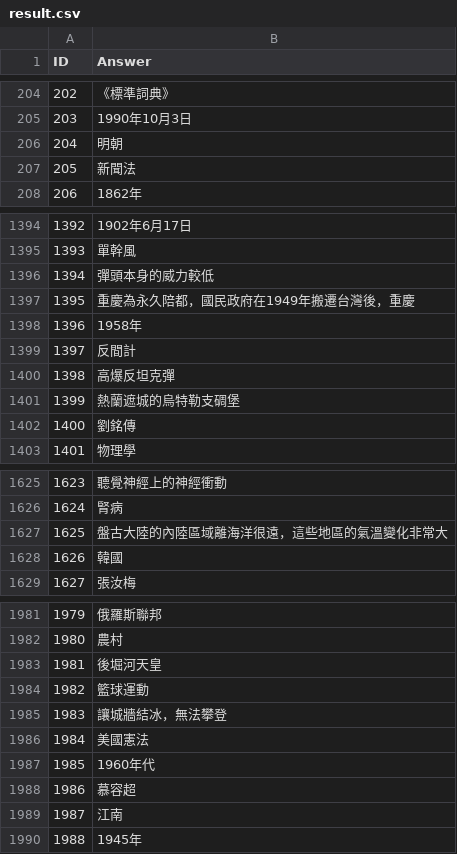
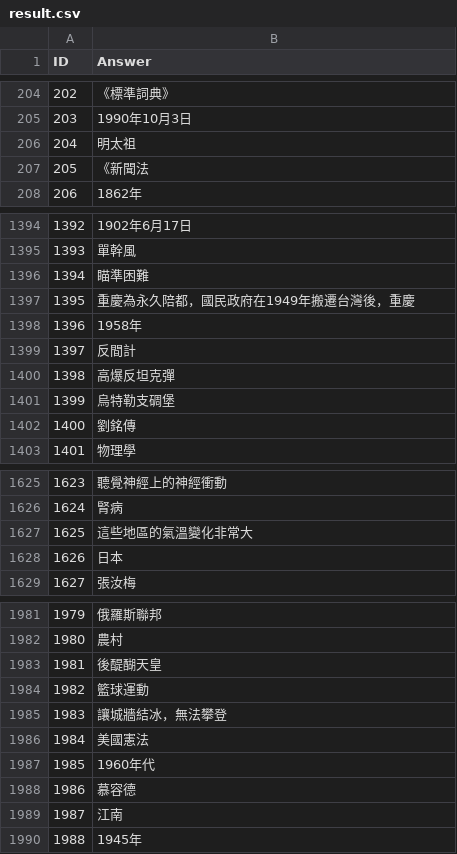
Before and after one commit to IHo-Chiu/NTU-Machine-Learning-2023-Spring, a CSV file: HW7/result.csv, drawn as a sheet; only a part is shown, gaps mark what is left out; the diff covers the shown part only.

```diff
--- a/HW7/result.csv
+++ b/HW7/result.csv
@@ -205,4 +205,4 @@
 203,1990年10月3日
-204,明朝
-205,新聞法
+204,明太祖
+205,《新聞法
 206,1862年
@@ -1395,3 +1395,3 @@
 1393,單幹風
-1394,彈頭本身的威力較低
+1394,瞄準困難
 1395,重慶為永久陪都，國民政府在1949年搬遷台灣後，重慶
@@ -1400,3 +1400,3 @@
 1398,高爆反坦克彈
-1399,熱蘭遮城的烏特勒支碉堡
+1399,烏特勒支碉堡
 1400,劉銘傳
@@ -1626,4 +1626,4 @@
 1624,腎病
-1625,盤古大陸的內陸區域離海洋很遠，這些地區的氣溫變化非常大
-1626,韓國
+1625,這些地區的氣溫變化非常大
+1626,日本
 1627,張汝梅
@@ -1982,3 +1982,3 @@
 1980,農村
-1981,後堀河天皇
+1981,後醍醐天皇
 1982,籃球運動
@@ -1987,3 +1987,3 @@
 1985,1960年代
-1986,慕容超
+1986,慕容德
 1987,江南
```
Also changed, not shown: 105 edited cells elsewhere in this file.
